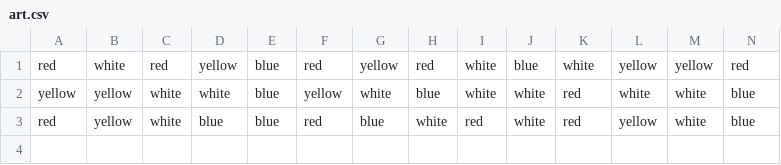
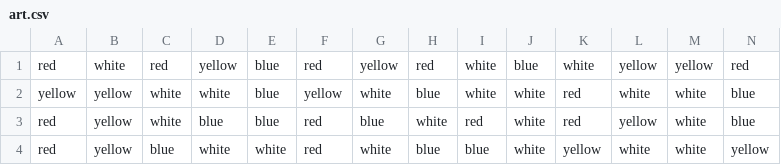
Before and after one commit to Lwyrup/Projects, a CSV file: mondrian/art.csv, drawn as a sheet; only a part is shown; rows hold the shown columns only; the diff names each change by its address in the sheet, - before the commit and + after, or states it on an @@ line.

Commit message:
New image save

```diff
--- a/mondrian/art.csv
+++ b/mondrian/art.csv
+row 4: red | yellow | blue | white | white | red | white | blue | blue | white | yellow | white | white | yellow
```
